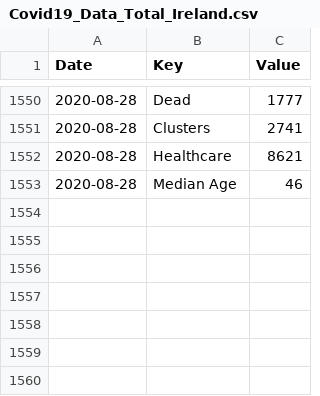
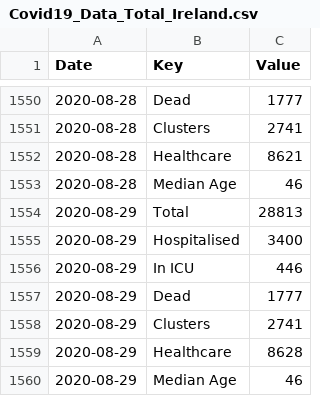
Before and after one commit to DavideMagno/IrelandCovidData, a CSV file: Covid19_Data_Total_Ireland.csv, drawn as a sheet; only a part is shown, gaps mark what is left out.

```diff
--- a/Covid19_Data_Total_Ireland.csv
+++ b/Covid19_Data_Total_Ireland.csv
@@ -1553 +1553,8 @@
 2020-08-28,"Median Age",46
+2020-08-29,"Total",28813
+2020-08-29,"Hospitalised",3400
+2020-08-29,"In ICU",446
+2020-08-29,"Dead",1777
+2020-08-29,"Clusters",2741
+2020-08-29,"Healthcare",8628
+2020-08-29,"Median Age",46
```
Also changed, not shown: Covid19_Data_By_County.csv, Covid19_Data_Positive_Characteristics.csv.
